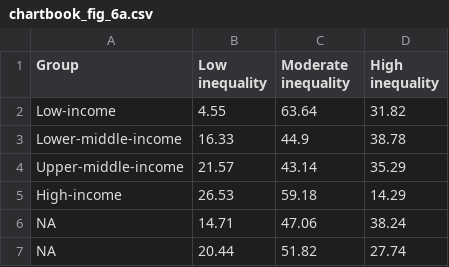
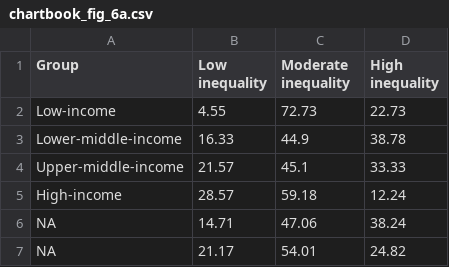
Before and after one commit to GPID-WB/pip-chartbook, a CSV file: csv/chartbook_fig_6a.csv, drawn as a sheet.

```diff
--- a/csv/chartbook_fig_6a.csv
+++ b/csv/chartbook_fig_6a.csv
@@ -1,7 +1,7 @@
 Group,Low inequality,Moderate inequality,High inequality
-Low-income,4.55,63.64,31.82
+Low-income,4.55,72.73,22.73
 Lower-middle-income,16.33,44.9,38.78
-Upper-middle-income,21.57,43.14,35.29
-High-income,26.53,59.18,14.29
+Upper-middle-income,21.57,45.1,33.33
+High-income,28.57,59.18,12.24
 NA,14.71,47.06,38.24
-NA,20.44,51.82,27.74
+NA,21.17,54.01,24.82
```
Also changed, not shown: 5 other files.
